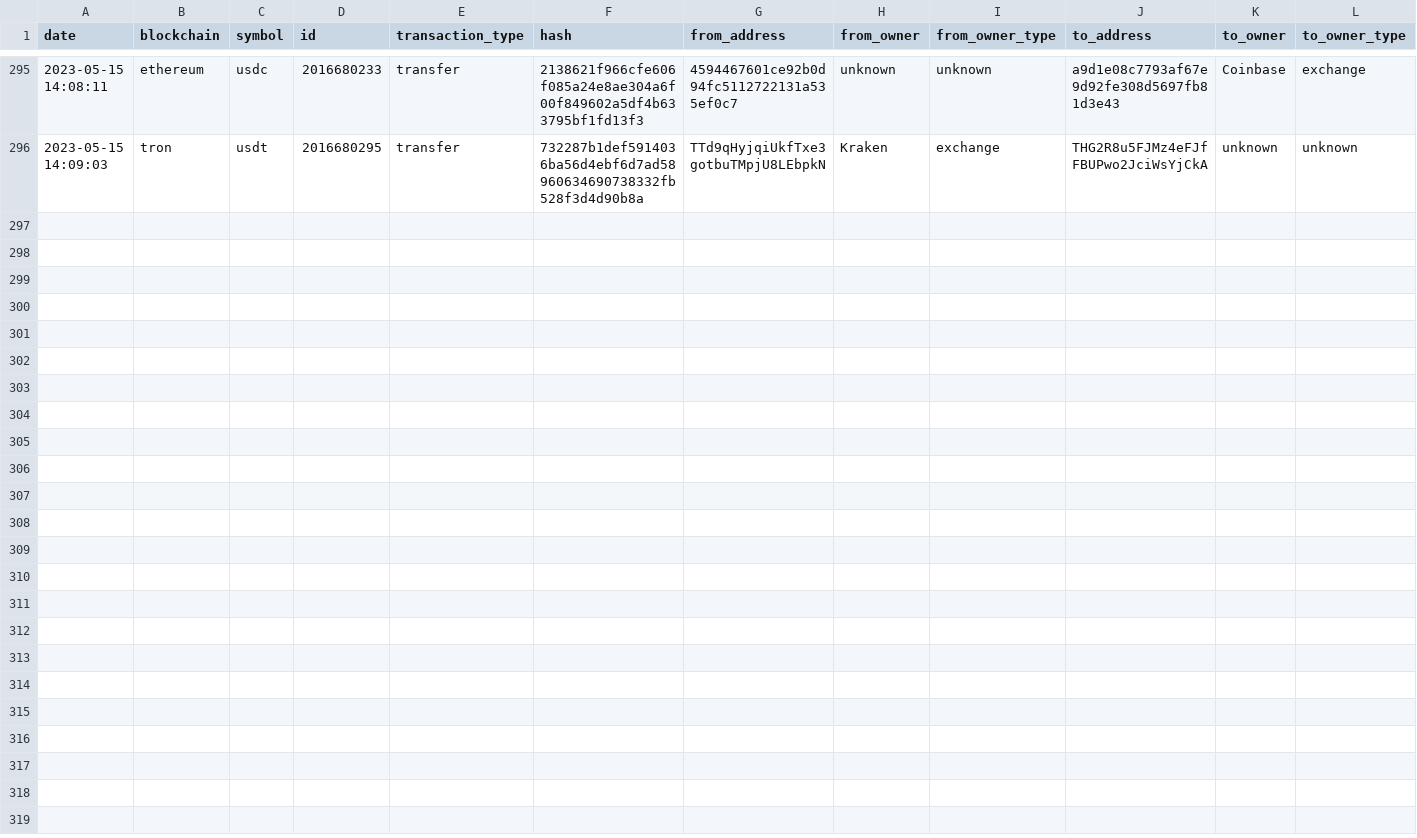
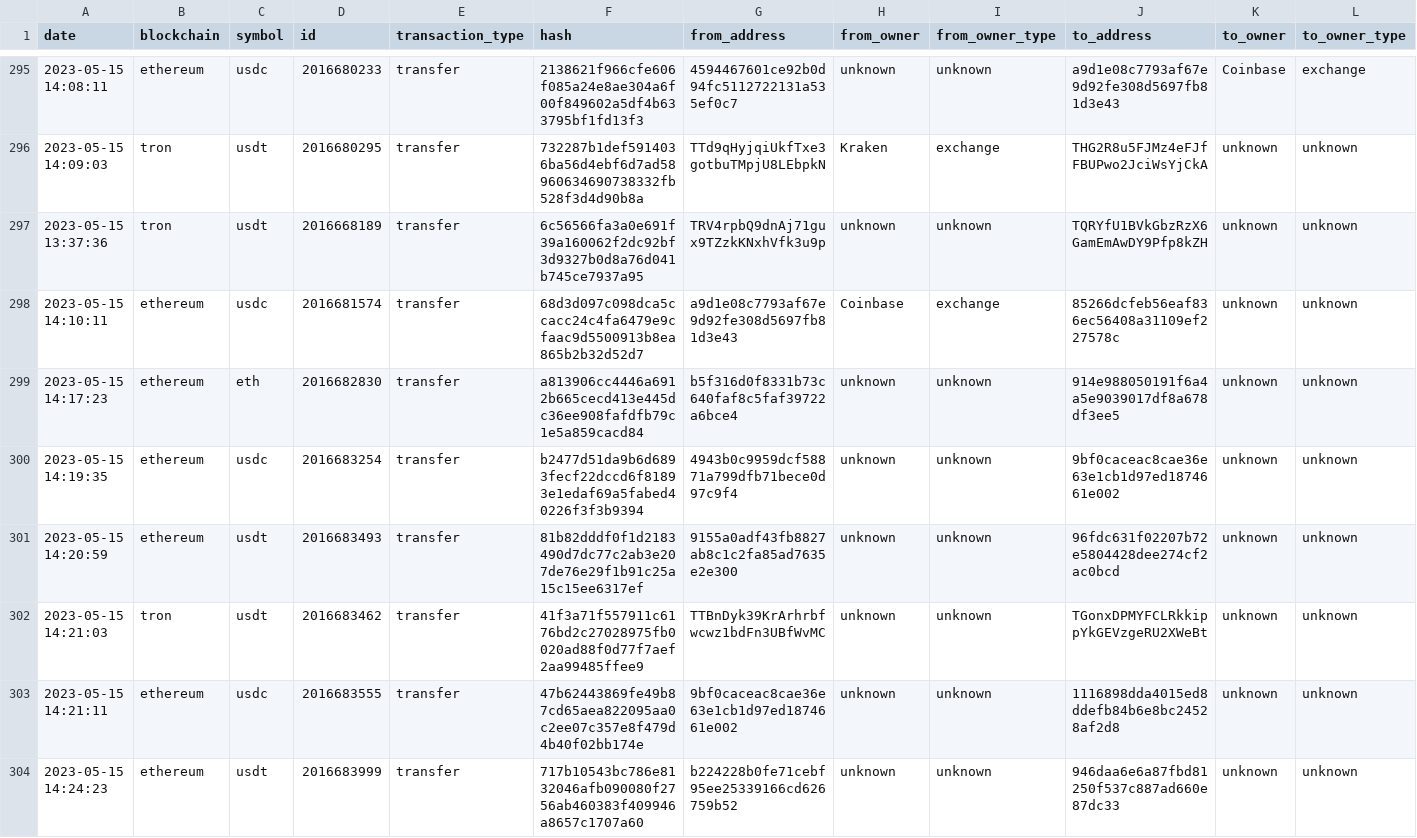
Before and after one commit to saqibkh/crypto_trading, a CSV file: logs/MasterList.csv, drawn as a sheet; only a part is shown, gaps mark what is left out; rows hold the shown columns only; the diff names each change by its address in the sheet, - before the commit and + after, or states it on an @@ line.

```diff
--- a/logs/MasterList.csv
+++ b/logs/MasterList.csv
+row 297: 2023-05-15 13:37:36 | tron | usdt | 2016668189 | transfer | 6c56566fa3a0e691f39a160062f2dc92bf3d9327b0d8a76d041b745ce7937a95 | TRV4rpbQ9dnAj71gux9TZzkKNxhVfk3u9p | unknown | unknown | TQRYfU1BVkGbzRzX6GamEmAwDY9Pfp8kZH | unknown | unknown
+row 298: 2023-05-15 14:10:11 | ethereum | usdc | 2016681574 | transfer | 68d3d097c098dca5ccacc24c4fa6479e9cfaac9d5500913b8ea865b2b32d52d7 | a9d1e08c7793af67e9d92fe308d5697fb81d3e43 | Coinbase | exchange | 85266dcfeb56eaf836ec56408a31109ef227578c | unknown | unknown
+row 299: 2023-05-15 14:17:23 | ethereum | eth | 2016682830 | transfer | a813906cc4446a6912b665cecd413e445dc36ee908fafdfb79c1e5a859cacd84 | b5f316d0f8331b73c640faf8c5faf39722a6bce4 | unknown | unknown | 914e988050191f6a4a5e9039017df8a678df3ee5 | unknown | unknown
+row 300: 2023-05-15 14:19:35 | ethereum | usdc | 2016683254 | transfer | b2477d51da9b6d6893fecf22dccd6f81893e1edaf69a5fabed40226f3f3b9394 | 4943b0c9959dcf58871a799dfb71bece0d97c9f4 | unknown | unknown | 9bf0caceac8cae36e63e1cb1d97ed1874661e002 | unknown | unknown
+row 301: 2023-05-15 14:20:59 | ethereum | usdt | 2016683493 | transfer | 81b82dddf0f1d2183490d7dc77c2ab3e207de76e29f1b91c25a15c15ee6317ef | 9155a0adf43fb8827ab8c1c2fa85ad7635e2e300 | unknown | unknown | 96fdc631f02207b72e5804428dee274cf2ac0bcd | unknown | unknown
+row 302: 2023-05-15 14:21:03 | tron | usdt | 2016683462 | transfer | 41f3a71f557911c6176bd2c27028975fb0020ad88f0d77f7aef2aa99485ffee9 | TTBnDyk39KrArhrbfwcwz1bdFn3UBfWvMC | unknown | unknown | TGonxDPMYFCLRkkippYkGEVzgeRU2XWeBt | unknown | unknown
+row 303: 2023-05-15 14:21:11 | ethereum | usdc | 2016683555 | transfer | 47b62443869fe49b87cd65aea822095aa0c2ee07c357e8f479d4b40f02bb174e | 9bf0caceac8cae36e63e1cb1d97ed1874661e002 | unknown | unknown | 1116898dda4015ed8ddefb84b6e8bc24528af2d8 | unknown | unknown
+row 304: 2023-05-15 14:24:23 | ethereum | usdt | 2016683999 | transfer | 717b10543bc786e8132046afb090080f2756ab460383f409946a8657c1707a60 | b224228b0fe71cebf95ee25339166cd626759b52 | unknown | unknown | 946daa6e6a87fbd81250f537c887ad660e87dc33 | unknown | unknown
```
Also changed, not shown: 2 other files.
